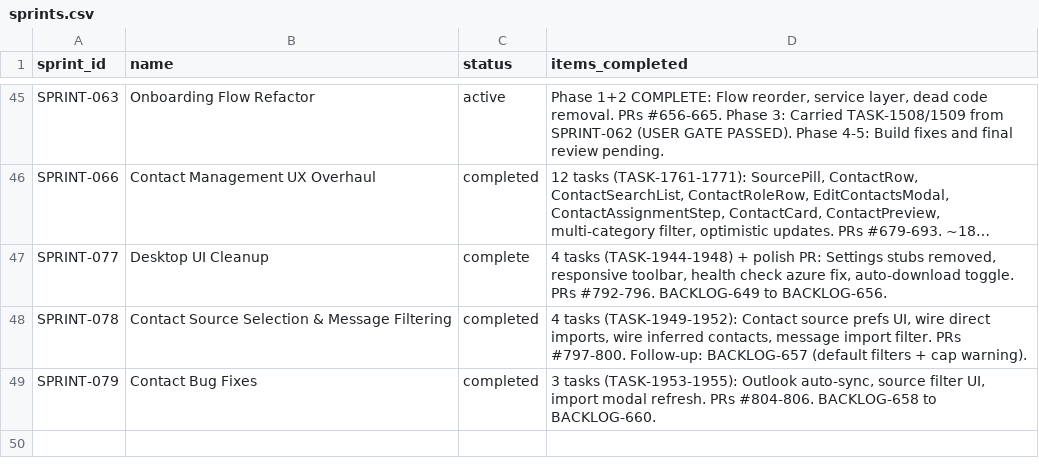
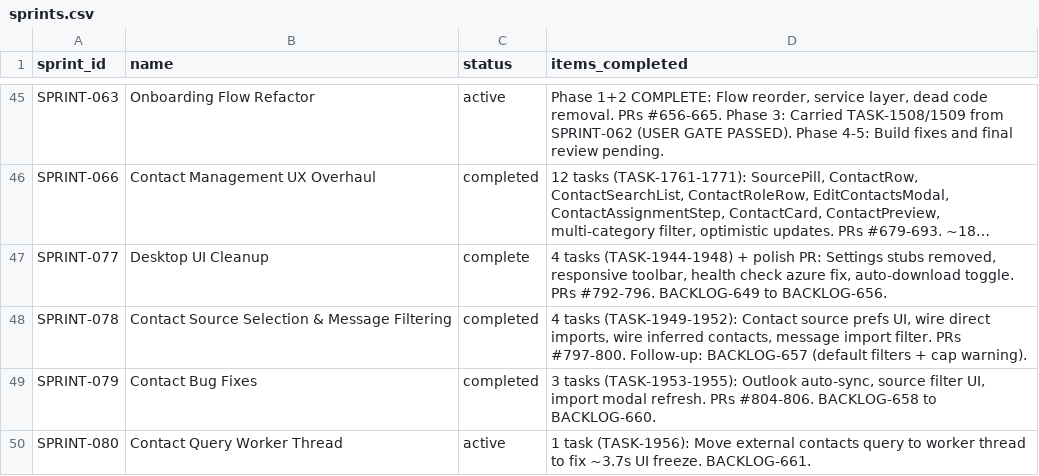
Before and after one commit to 5hdaniel/Mad, a CSV file: .claude/plans/backlog/data/sprints.csv, drawn as a sheet; only a part is shown, gaps mark what is left out; long unchanged cells end in ….

```diff
--- a/.claude/plans/backlog/data/sprints.csv
+++ b/.claude/plans/backlog/data/sprints.csv
@@ -49 +49,2 @@ SPRINT-078,Contact Source Selection & Message Filtering,completed,"4 tasks (TASK
 SPRINT-079,Contact Bug Fixes,completed,"3 tasks (TASK-1953-1955): Outlook auto-sync, source filter UI, import modal refresh. PRs #804-806. BACKLOG-658 to BACKLOG-660."
+SPRINT-080,Contact Query Worker Thread,active,"1 task (TASK-1956): Move external contacts query to worker thread to fix ~3.7s UI freeze. BACKLOG-661."
```
Also changed, not shown: .claude/plans/backlog/data/backlog.csv, 3 other files.
